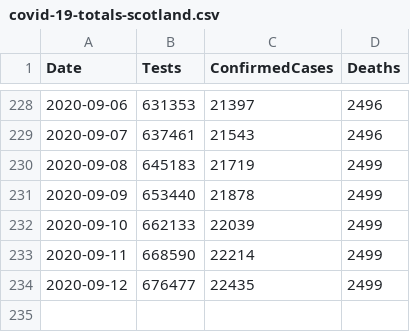
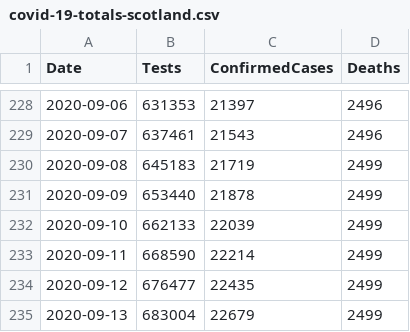
Before and after one commit to geeogi/covid-19-uk-data, a CSV file: data/covid-19-totals-scotland.csv, drawn as a sheet; only a part is shown, gaps mark what is left out.

```diff
--- a/data/covid-19-totals-scotland.csv
+++ b/data/covid-19-totals-scotland.csv
@@ -234 +234,2 @@ Date,Tests,ConfirmedCases,Deaths
 2020-09-12,676477,22435,2499
+2020-09-13,683004,22679,2499
```
Also changed, not shown: data/covid-19-indicators-uk.csv, 2 other files.
